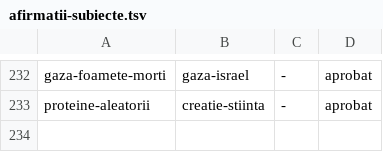
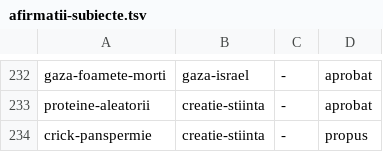
Before and after one commit to norgedan/norgedan.github.io, a TSV file: scripts/afirmatii-subiecte.tsv, drawn as a sheet; only a part is shown, gaps mark what is left out.

```diff
--- a/scripts/afirmatii-subiecte.tsv
+++ b/scripts/afirmatii-subiecte.tsv
@@ -233 +233,2 @@ gaza-foamete-morti	gaza-israel	-	aprobat
 proteine-aleatorii	creatie-stiinta	-	aprobat
+crick-panspermie	creatie-stiinta	-	propus
```
Also changed, not shown: scripts/afirmatii.tsv, scripts/amprente.tsv, 5 other files.
